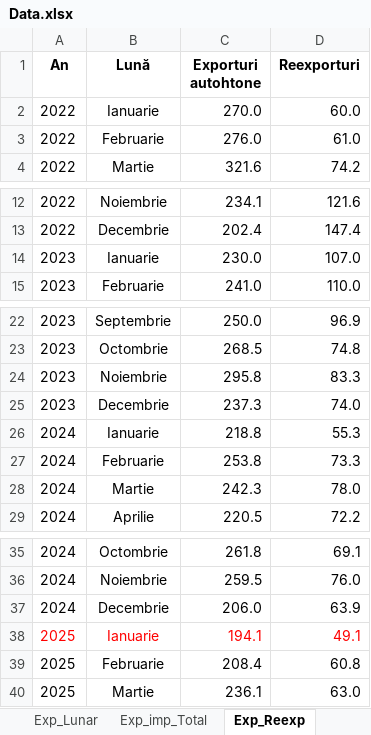
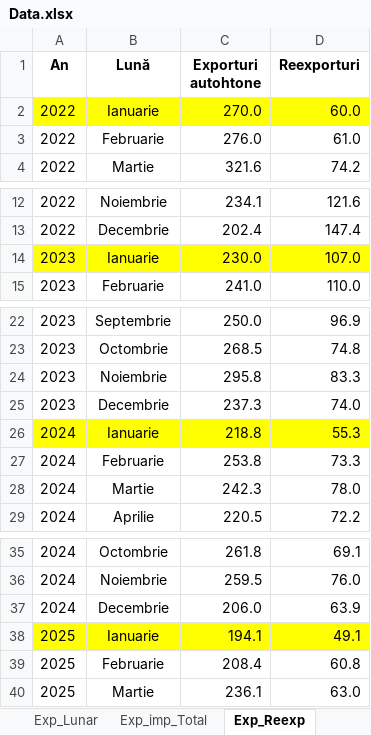
Before and after one commit to DanL1L/FrameworkData, an Excel workbook: data/Data.xlsx, sheet Exp_Reexp, drawn as a sheet; only a part is shown, gaps mark what is left out; values as stored, in another font and other column widths than the file's, no borders; the diff names each change by its address in the sheet, - before the commit and + after, or states it on an @@ line.

```diff
--- a/data/Data.xlsx (sheet Exp_Reexp)
+++ b/data/Data.xlsx (sheet Exp_Reexp)
-A2:D2 fill: none
+A2:D2 fill: #FFFF00
-A14:D14 fill: none
+A14:D14 fill: #FFFF00
-A26:D26 fill: none
+A26:D26 fill: #FFFF00
@@ A38:D38 fill: none → #FFFF00, text colour: #FF0000 → black @@
```
Also changed, not shown: sheet Influenta_Import, other sheet tabs.
